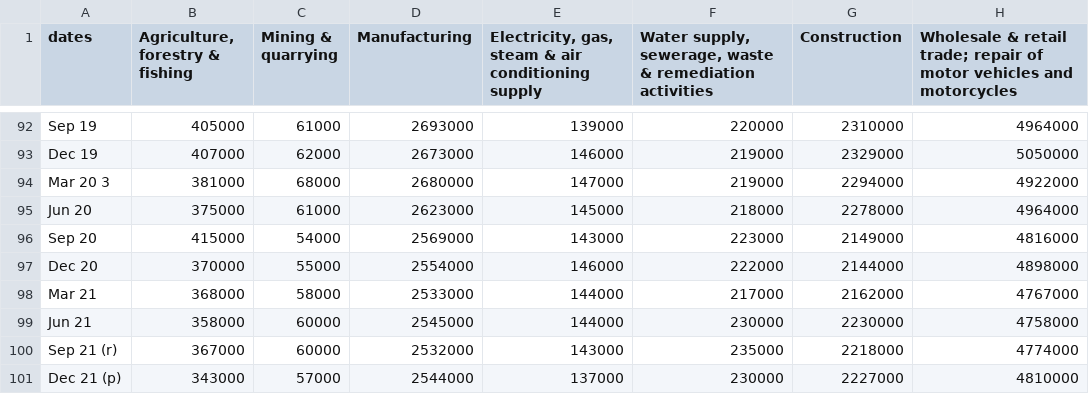
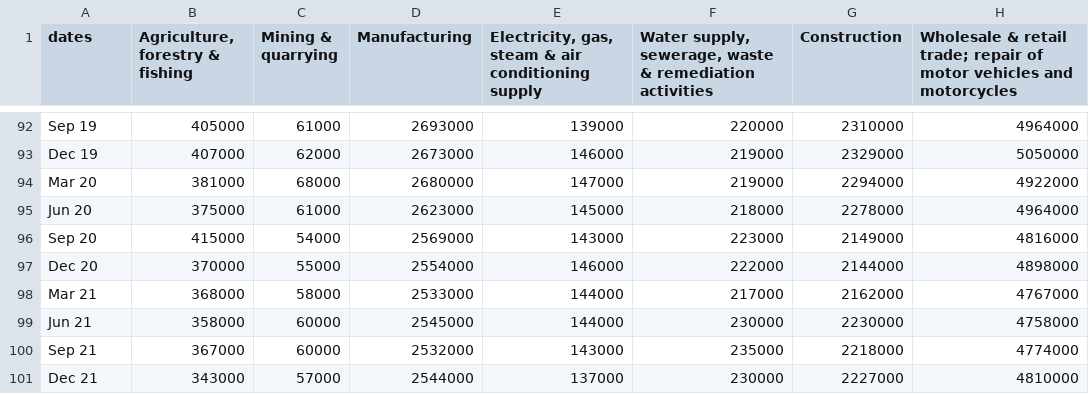
Before and after one commit to hassa397/data, a CSV file: workforceJobs.csv, drawn as a sheet; only a part is shown, gaps mark what is left out; the diff names each change by its address in the sheet, - before the commit and + after, or states it on an @@ line.

Commit message:
Updates

```diff
--- a/workforceJobs.csv
+++ b/workforceJobs.csv
-A94 (dates): Mar 20 3
+A94 (dates): Mar 20
-A100 (dates): Sep 21 (r)
+A100 (dates): Sep 21
-A101 (dates): Dec 21 (p)
+A101 (dates): Dec 21
```
